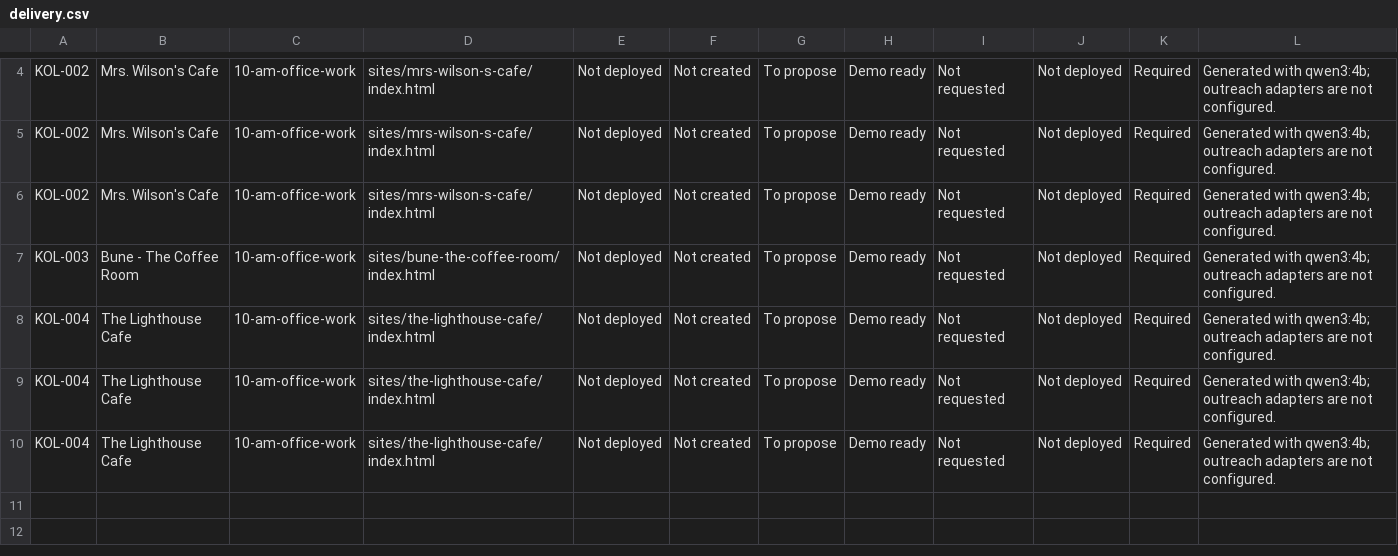
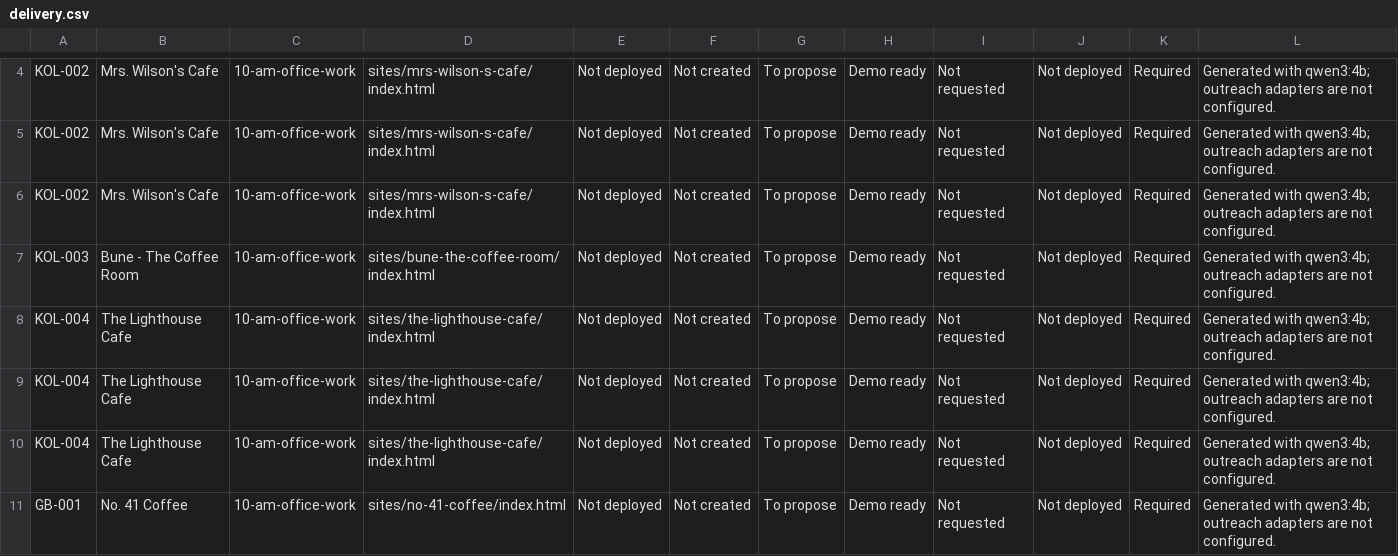
Before and after one commit to amalraj020-a11y/10-am-office-work, a CSV file: tracker/delivery.csv, drawn as a sheet; only a part is shown, gaps mark what is left out.

```diff
--- a/tracker/delivery.csv
+++ b/tracker/delivery.csv
@@ -10 +10,2 @@ KOL-004,The Lighthouse Cafe,10-am-office-work,sites/the-lighthouse-cafe/index.ht
 KOL-004,The Lighthouse Cafe,10-am-office-work,sites/the-lighthouse-cafe/index.html,Not deployed,Not created,To propose,Demo ready,Not requested,Not deployed,Required,Generated with qwen3:4b; outreach adapters are not configured.
+GB-001,No. 41 Coffee,10-am-office-work,sites/no-41-coffee/index.html,Not deployed,Not created,To propose,Demo ready,Not requested,Not deployed,Required,Generated with qwen3:4b; outreach adapters are not configured.
```
Also changed, not shown: tracker/prospects.csv, 6 other files.
